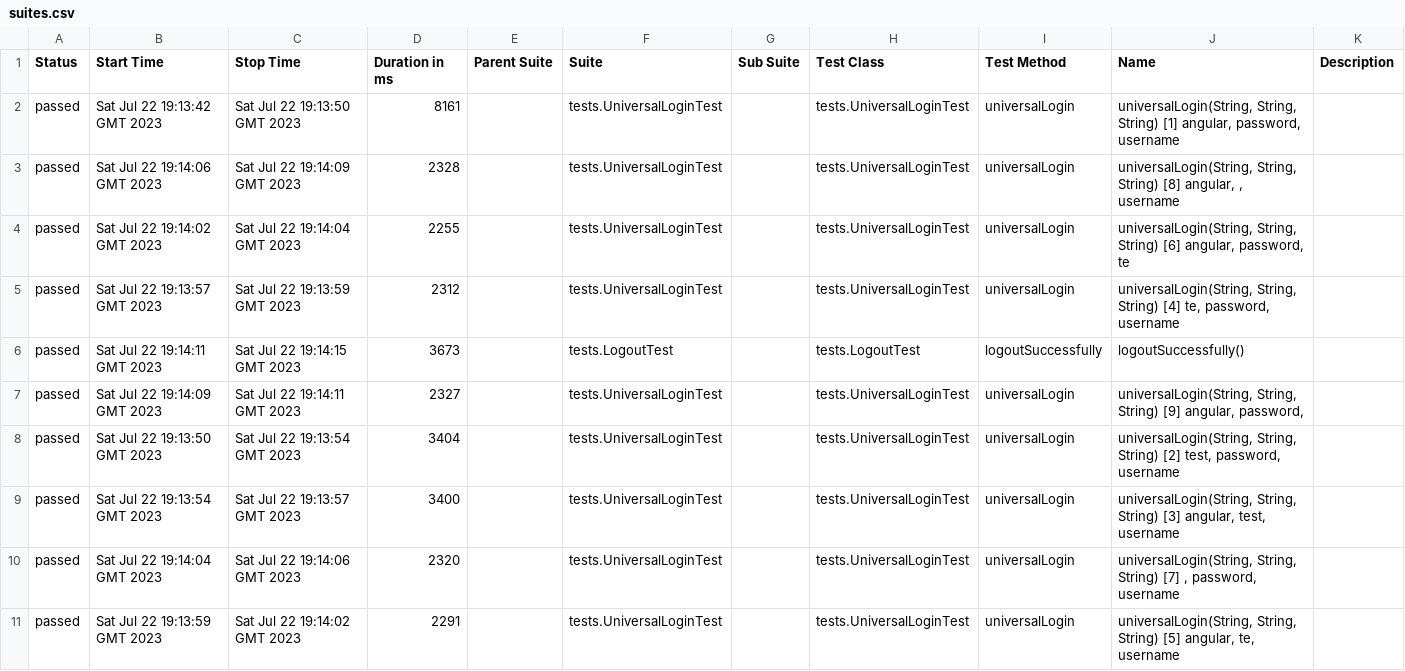
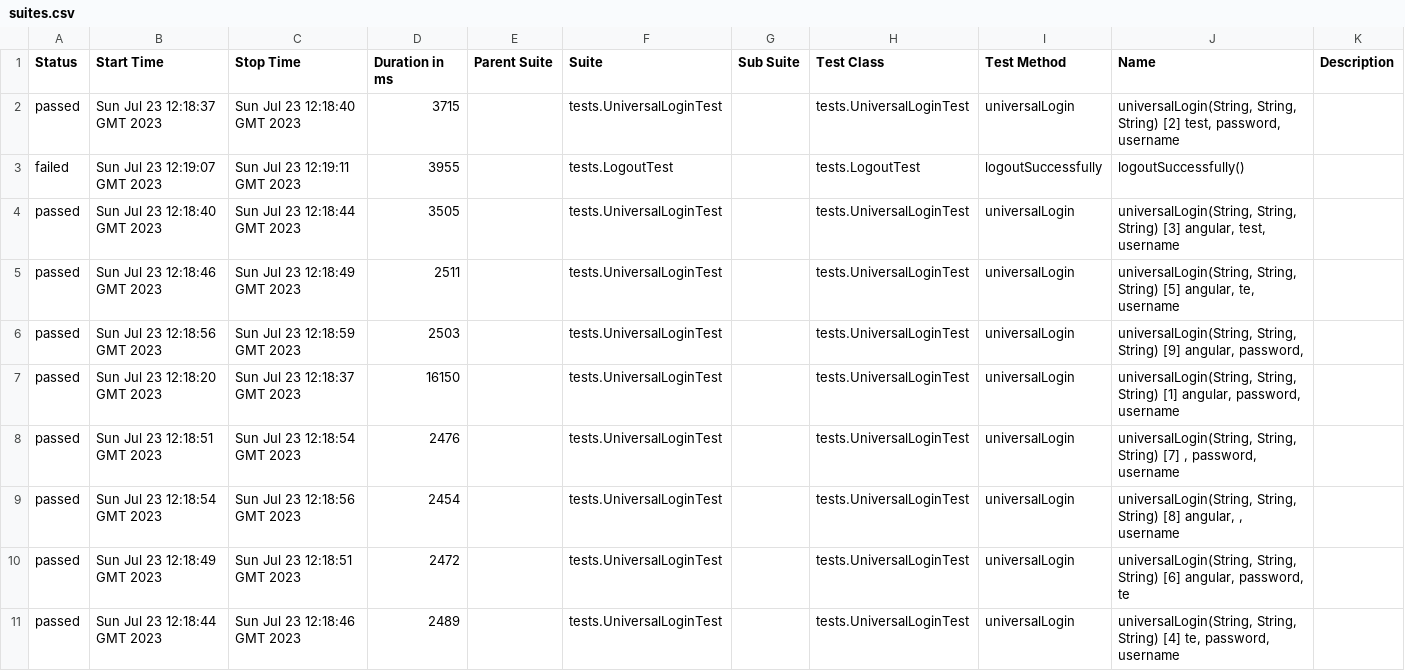
Before and after one commit to Idzanaami/some, a CSV file: 11/data/suites.csv, drawn as a sheet.

```diff
--- a/11/data/suites.csv
+++ b/11/data/suites.csv
@@ -1,11 +1,11 @@
 "Status","Start Time","Stop Time","Duration in ms","Parent Suite","Suite","Sub Suite","Test Class","Test Method","Name","Description"
-"passed","Sat Jul 22 19:13:42 GMT 2023","Sat Jul 22 19:13:50 GMT 2023","8161","","tests.UniversalLoginTest","","tests.UniversalLoginTest","universalLogin","universalLogin(String, String, String) [1] angular, password, username",""
-"passed","Sat Jul 22 19:14:06 GMT 2023","Sat Jul 22 19:14:09 GMT 2023","2328","","tests.UniversalLoginTest","","tests.UniversalLoginTest","universalLogin","universalLogin(String, String, String) [8] angular, , username",""
-"passed","Sat Jul 22 19:14:02 GMT 2023","Sat Jul 22 19:14:04 GMT 2023","2255","","tests.UniversalLoginTest","","tests.UniversalLoginTest","universalLogin","universalLogin(String, String, String) [6] angular, password, te",""
-"passed","Sat Jul 22 19:13:57 GMT 2023","Sat Jul 22 19:13:59 GMT 2023","2312","","tests.UniversalLoginTest","","tests.UniversalLoginTest","universalLogin","universalLogin(String, String, String) [4] te, password, username",""
-"passed","Sat Jul 22 19:14:11 GMT 2023","Sat Jul 22 19:14:15 GMT 2023","3673","","tests.LogoutTest","","tests.LogoutTest","logoutSuccessfully","logoutSuccessfully()",""
-"passed","Sat Jul 22 19:14:09 GMT 2023","Sat Jul 22 19:14:11 GMT 2023","2327","","tests.UniversalLoginTest","","tests.UniversalLoginTest","universalLogin","universalLogin(String, String, String) [9] angular, password, ",""
-"passed","Sat Jul 22 19:13:50 GMT 2023","Sat Jul 22 19:13:54 GMT 2023","3404","","tests.UniversalLoginTest","","tests.UniversalLoginTest","universalLogin","universalLogin(String, String, String) [2] test, password, username",""
-"passed","Sat Jul 22 19:13:54 GMT 2023","Sat Jul 22 19:13:57 GMT 2023","3400","","tests.UniversalLoginTest","","tests.UniversalLoginTest","universalLogin","universalLogin(String, String, String) [3] angular, test, username",""
-"passed","Sat Jul 22 19:14:04 GMT 2023","Sat Jul 22 19:14:06 GMT 2023","2320","","tests.UniversalLoginTest","","tests.UniversalLoginTest","universalLogin","universalLogin(String, String, String) [7] , password, username",""
-"passed","Sat Jul 22 19:13:59 GMT 2023","Sat Jul 22 19:14:02 GMT 2023","2291","","tests.UniversalLoginTest","","tests.UniversalLoginTest","universalLogin","universalLogin(String, String, String) [5] angular, te, username",""
+"passed","Sun Jul 23 12:18:37 GMT 2023","Sun Jul 23 12:18:40 GMT 2023","3715","","tests.UniversalLoginTest","","tests.UniversalLoginTest","universalLogin","universalLogin(String, String, String) [2] test, password, username",""
+"failed","Sun Jul 23 12:19:07 GMT 2023","Sun Jul 23 12:19:11 GMT 2023","3955","","tests.LogoutTest","","tests.LogoutTest","logoutSuccessfully","logoutSuccessfully()",""
+"passed","Sun Jul 23 12:18:40 GMT 2023","Sun Jul 23 12:18:44 GMT 2023","3505","","tests.UniversalLoginTest","","tests.UniversalLoginTest","universalLogin","universalLogin(String, String, String) [3] angular, test, username",""
+"passed","Sun Jul 23 12:18:46 GMT 2023","Sun Jul 23 12:18:49 GMT 2023","2511","","tests.UniversalLoginTest","","tests.UniversalLoginTest","universalLogin","universalLogin(String, String, String) [5] angular, te, username",""
+"passed","Sun Jul 23 12:18:56 GMT 2023","Sun Jul 23 12:18:59 GMT 2023","2503","","tests.UniversalLoginTest","","tests.UniversalLoginTest","universalLogin","universalLogin(String, String, String) [9] angular, password, ",""
+"passed","Sun Jul 23 12:18:20 GMT 2023","Sun Jul 23 12:18:37 GMT 2023","16150","","tests.UniversalLoginTest","","tests.UniversalLoginTest","universalLogin","universalLogin(String, String, String) [1] angular, password, username",""
+"passed","Sun Jul 23 12:18:51 GMT 2023","Sun Jul 23 12:18:54 GMT 2023","2476","","tests.UniversalLoginTest","","tests.UniversalLoginTest","universalLogin","universalLogin(String, String, String) [7] , password, username",""
+"passed","Sun Jul 23 12:18:54 GMT 2023","Sun Jul 23 12:18:56 GMT 2023","2454","","tests.UniversalLoginTest","","tests.UniversalLoginTest","universalLogin","universalLogin(String, String, String) [8] angular, , username",""
+"passed","Sun Jul 23 12:18:49 GMT 2023","Sun Jul 23 12:18:51 GMT 2023","2472","","tests.UniversalLoginTest","","tests.UniversalLoginTest","universalLogin","universalLogin(String, String, String) [6] angular, password, te",""
+"passed","Sun Jul 23 12:18:44 GMT 2023","Sun Jul 23 12:18:46 GMT 2023","2489","","tests.UniversalLoginTest","","tests.UniversalLoginTest","universalLogin","universalLogin(String, String, String) [4] te, password, username",""
```
Also changed, not shown: 47 other files.
